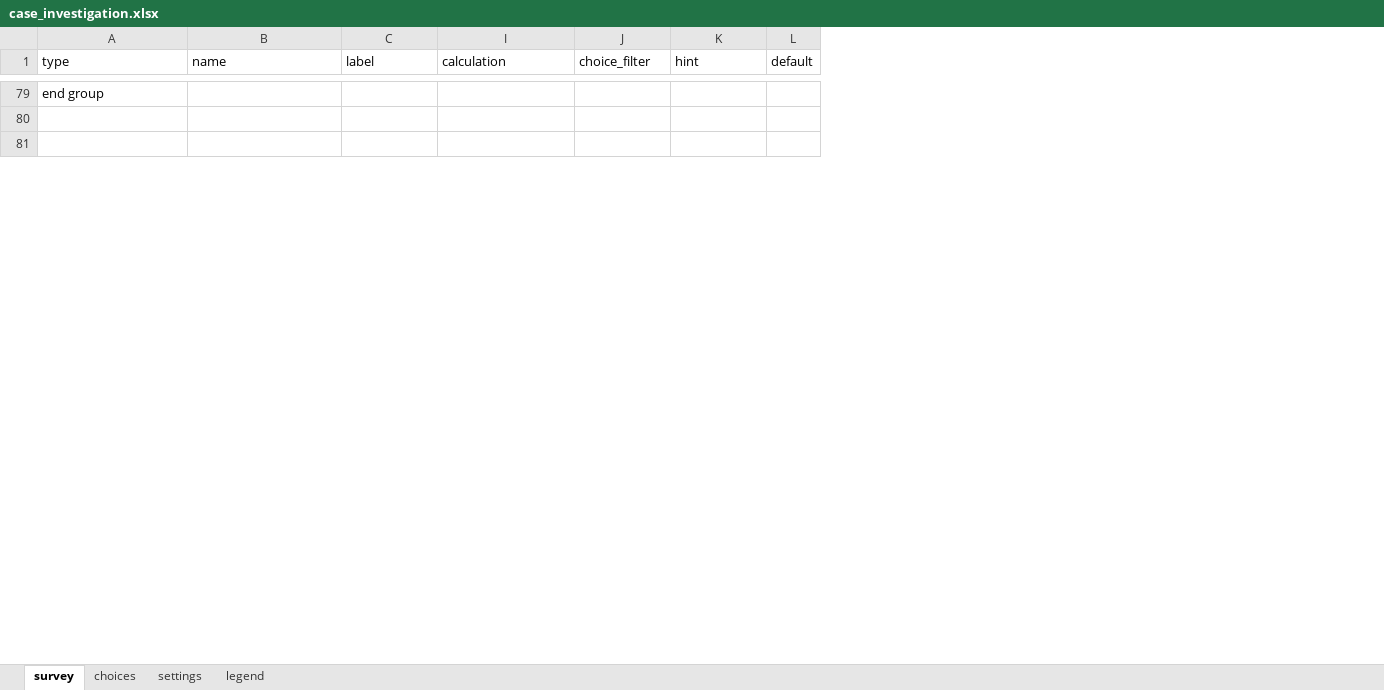
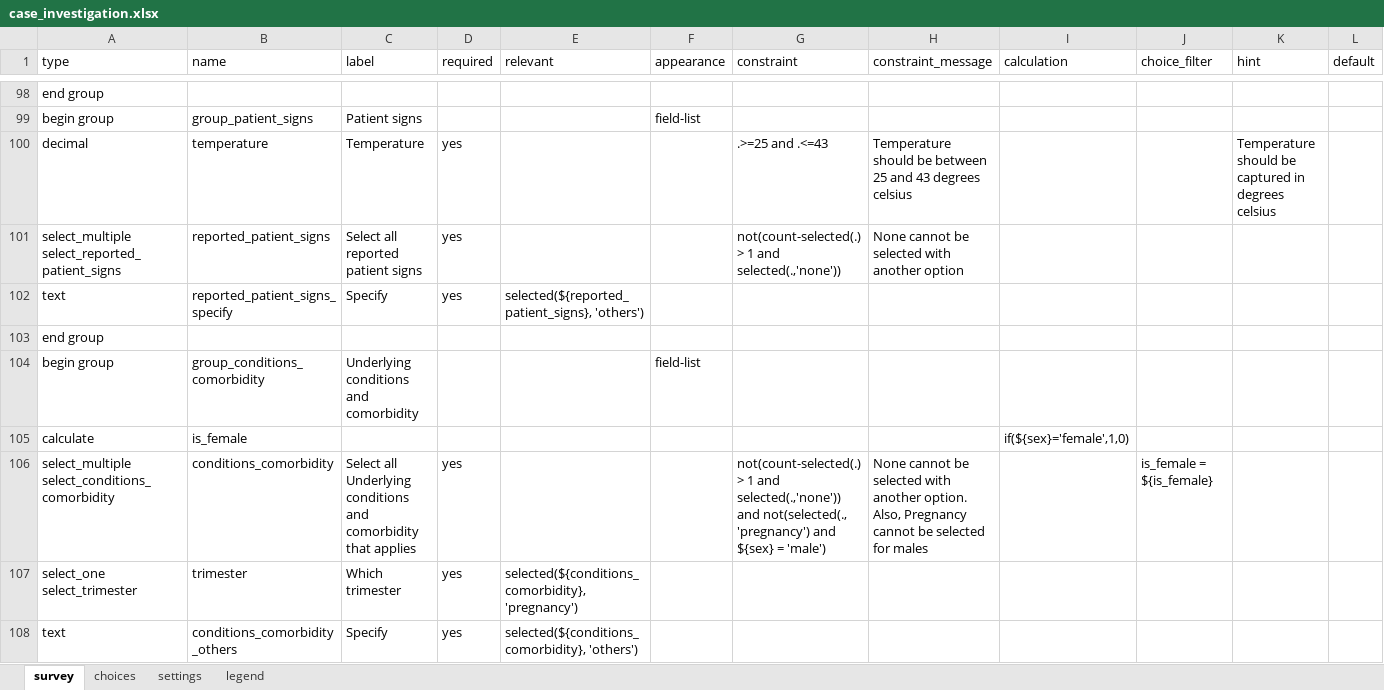
Before and after one commit to oyierp/Bodaboda_Test, an Excel workbook: config-boda-moh-ke-master/forms/app/case_investigation.xlsx, sheet survey, drawn as a sheet; only a part is shown, gaps mark what is left out; values as stored, in another font and other column widths than the file's, no cell formats; conditional formats not drawn; addresses are those after the commit; rows hold the shown columns only; the diff covers the shown part only; the diff names each change by its address in the sheet, - before the commit and + after, or states it on an @@ line.

```diff
--- a/config-boda-moh-ke-master/forms/app/case_investigation.xlsx (sheet survey)
+++ b/config-boda-moh-ke-master/forms/app/case_investigation.xlsx (sheet survey)
@@ column D (required) unhidden, row 100: yes @@
@@ column E (relevant) unhidden, empty @@
@@ column F (appearance) unhidden, row 99: field-list @@
@@ column G (constraint) unhidden, row 100: .>=25 and .<=43 @@
@@ column H (constraint_message) unhidden, row 100: Temperature should be between 25 and 43 degrees celsius @@
-row 99: (empty)
+row 99: begin group | group_patient_signs | Patient signs |  |  | field-list
-row 100: (empty)
+row 100: decimal | temperature | Temperature | yes |  |  | .>=25 and .<=43 | Temperature should be between 25 and 43 degrees celsius |  |  | Temperature should be captured in degrees celsius
+row 101: select_multiple select_reported_patient_signs | reported_patient_signs | Select all reported patient signs | yes |  |  | not(count-selected(.) > 1 and selected(.,'none')) | None cannot be selected with another option
+row 102: text | reported_patient_signs_specify | Specify | yes | selected(${reported_patient_signs}, 'others')
@@ row 94 moved to row 103: end group @@
+row 104: begin group | group_conditions_comorbidity | Underlying conditions and comorbidity |  |  | field-list
+row 105: calculate | is_female |  |  |  |  |  |  | if(${sex}='female',1,0)
+row 106: select_multiple select_conditions_comorbidity | conditions_comorbidity | Select all Underlying conditions and comorbidity that applies | yes |  |  | not(count-selected(.) > 1 and selected(.,'none')) and not(selected(., 'pregnancy') and ${sex} = 'male') | None cannot be selected with another option. Also, Pregnancy cannot be selected for males |  | is_female = ${is_female}
+row 107: select_one select_trimester | trimester | Which trimester | yes | selected(${conditions_comorbidity}, 'pregnancy')
+row 108: text | conditions_comorbidity_others | Specify | yes | selected(${conditions_comorbidity}, 'others')
```
Also changed, not shown: 82 added rows, 31 removed rows, 2 moved rows and 72 edited cells elsewhere in this sheet, sheet choices, cell formats, hidden cells.
